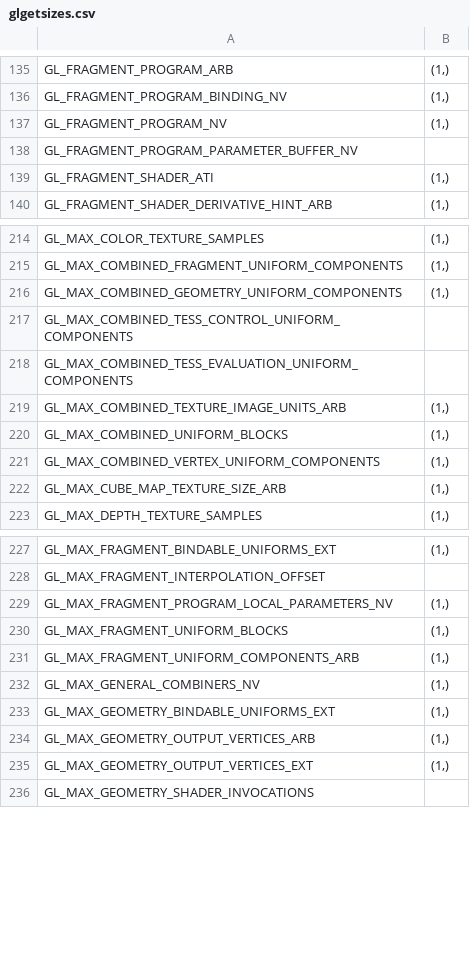
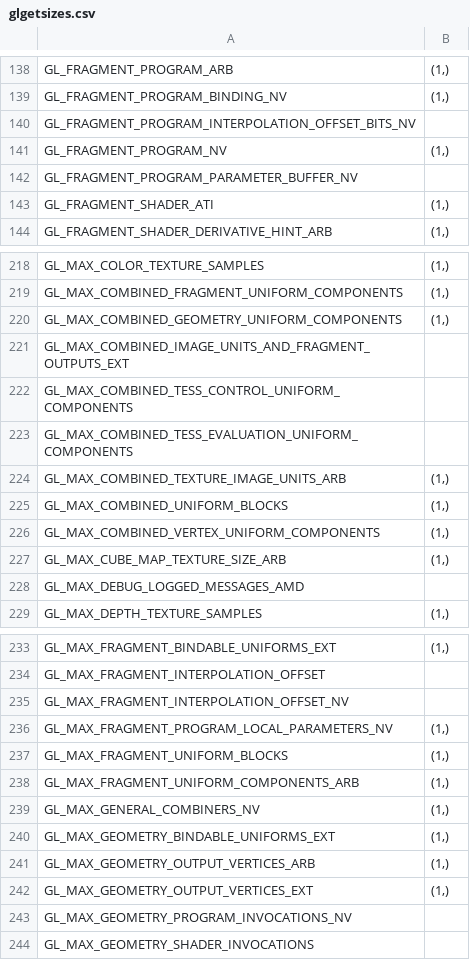
Before and after one commit to mcfletch/pyopengl, a CSV file: src/glgetsizes.csv, drawn as a sheet; only a part is shown, gaps mark what is left out; the diff covers the shown part only.

```diff
--- a/src/glgetsizes.csv
+++ b/src/glgetsizes.csv
@@ -136,2 +139,3 @@ GL_FRAGMENT_PROGRAM_ARB	(1,)
 GL_FRAGMENT_PROGRAM_BINDING_NV	(1,)
+GL_FRAGMENT_PROGRAM_INTERPOLATION_OFFSET_BITS_NV	
 GL_FRAGMENT_PROGRAM_NV	(1,)
@@ -216,2 +220,3 @@ GL_MAX_COMBINED_FRAGMENT_UNIFORM_COMPONENTS	(1,)
 GL_MAX_COMBINED_GEOMETRY_UNIFORM_COMPONENTS	(1,)
+GL_MAX_COMBINED_IMAGE_UNITS_AND_FRAGMENT_OUTPUTS_EXT	
 GL_MAX_COMBINED_TESS_CONTROL_UNIFORM_COMPONENTS	
@@ -222,2 +227,3 @@ GL_MAX_COMBINED_VERTEX_UNIFORM_COMPONENTS	(1,)
 GL_MAX_CUBE_MAP_TEXTURE_SIZE_ARB	(1,)
+GL_MAX_DEBUG_LOGGED_MESSAGES_AMD	
 GL_MAX_DEPTH_TEXTURE_SAMPLES	(1,)
@@ -228,2 +234,3 @@ GL_MAX_FRAGMENT_BINDABLE_UNIFORMS_EXT	(1,)
 GL_MAX_FRAGMENT_INTERPOLATION_OFFSET	
+GL_MAX_FRAGMENT_INTERPOLATION_OFFSET_NV	
 GL_MAX_FRAGMENT_PROGRAM_LOCAL_PARAMETERS_NV	(1,)
@@ -235,2 +242,3 @@ GL_MAX_GEOMETRY_OUTPUT_VERTICES_ARB	(1,)
 GL_MAX_GEOMETRY_OUTPUT_VERTICES_EXT	(1,)
+GL_MAX_GEOMETRY_PROGRAM_INVOCATIONS_NV	
 GL_MAX_GEOMETRY_SHADER_INVOCATIONS	
```
Also changed, not shown: 8 added rows elsewhere in this file, 34 other files.
